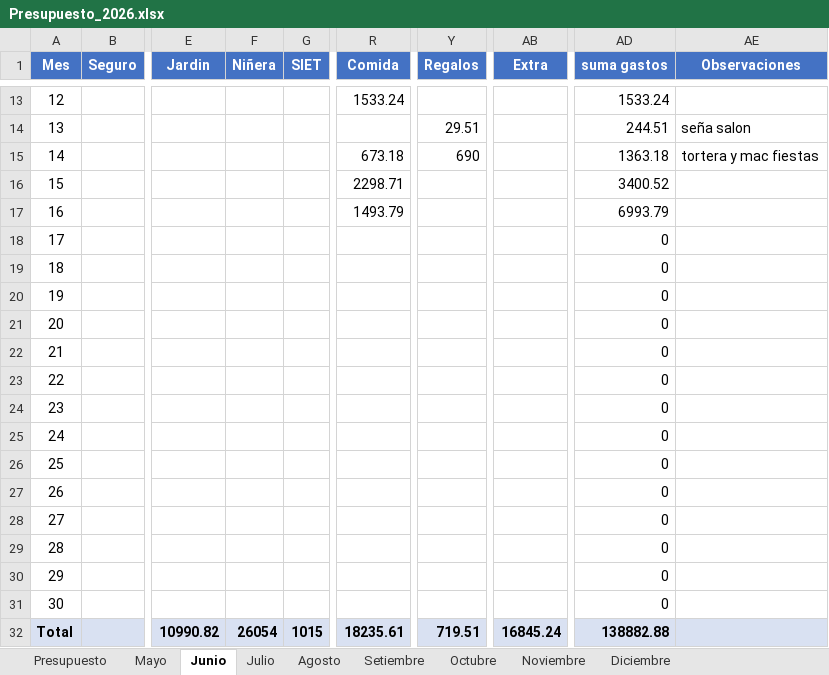
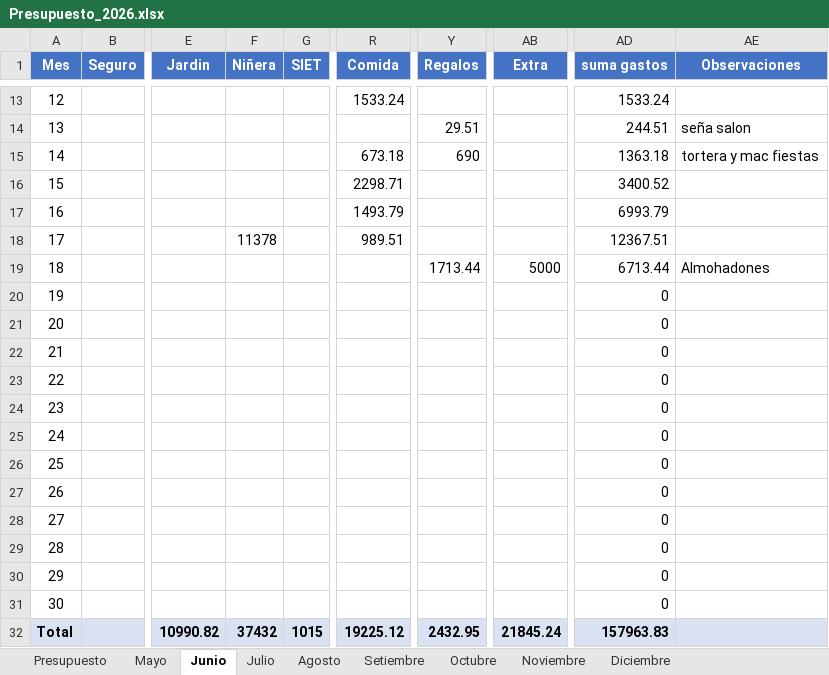
Before and after one commit to PersonalCasa/Presupuesto, an Excel workbook: Presupuesto_2026.xlsx, sheet Junio, drawn as a sheet; only a part is shown, gaps mark what is left out; values as stored, in another font and other column widths than the file's, no borders; the diff names each change by its address in the sheet, - before the commit and + after, or states it on an @@ line.

```diff
--- a/Presupuesto_2026.xlsx (sheet Junio)
+++ b/Presupuesto_2026.xlsx (sheet Junio)
-F18 (Niñera): (empty)
+F18 (Niñera): 11378
-R18 (Comida): (empty)
+R18 (Comida): 989.51
-AD18 (suma gastos): 0
+AD18 (suma gastos): 12367.51
-Y19 (Regalos): (empty)
+Y19 (Regalos): 1713.44
-AB19 (Extra): (empty)
+AB19 (Extra): 5000
-AD19 (suma gastos): 0
+AD19 (suma gastos): 6713.44
-AE19 (Observaciones): (empty)
+AE19 (Observaciones): Almohadones
-F32 (Niñera): 26054
+F32 (Niñera): 37432
-R32 (Comida): 18235.61
+R32 (Comida): 19225.12
-Y32 (Regalos): 719.51
+Y32 (Regalos): 2432.95
-AB32 (Extra): 16845.24
+AB32 (Extra): 21845.24
-AD32 (suma gastos): 138882.88
+AD32 (suma gastos): 157963.83
```
Also changed, not shown: sheet Presupuesto.
